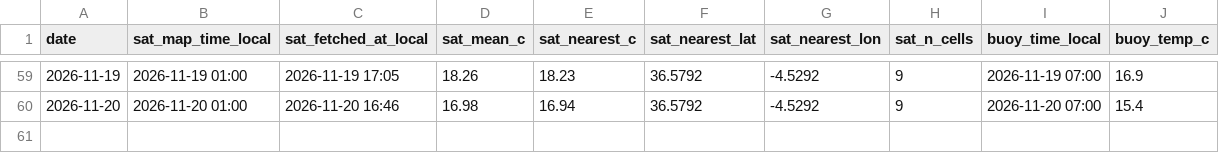
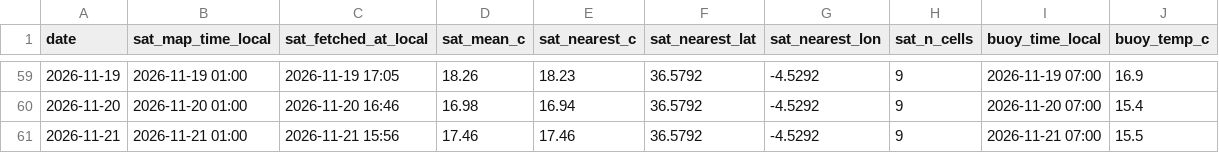
Before and after one commit to jezisko11/actual-web-data, a CSV file: sea_temp_log.csv, drawn as a sheet; only a part is shown, gaps mark what is left out; the diff names each change by its address in the sheet, - before the commit and + after, or states it on an @@ line.

```diff
--- a/sea_temp_log.csv
+++ b/sea_temp_log.csv
+row 61: 2026-11-21 | 2026-11-21 01:00 | 2026-11-21 15:56 | 17.46 | 17.46 | 36.5792 | -4.5292 | 9 | 2026-11-21 07:00 | 15.5
```
Also changed, not shown: buoy_hourly.csv.
